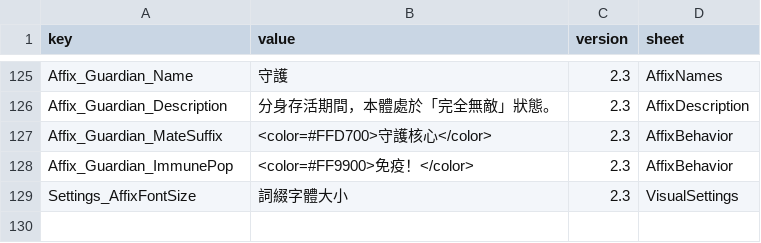
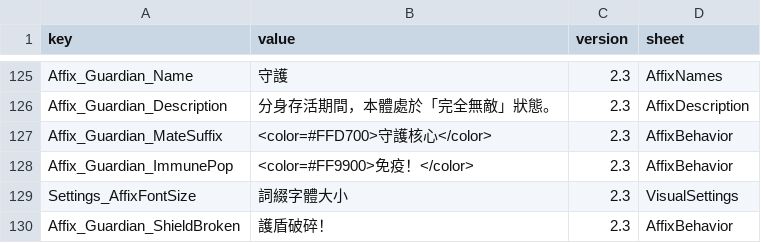
Before and after one commit to LOVEIII486/EliteEnemies, a CSV file: Localization/ChineseTraditional.csv, drawn as a sheet; only a part is shown, gaps mark what is left out; the diff names each change by its address in the sheet, - before the commit and + after, or states it on an @@ line.

```diff
--- a/Localization/ChineseTraditional.csv
+++ b/Localization/ChineseTraditional.csv
+row 130: Affix_Guardian_ShieldBroken | 護盾破碎！ | 2.3 | AffixBehavior
```
Also changed, not shown: Localization/ChineseSimplified.csv, Localization/English.csv, 2 other files.
